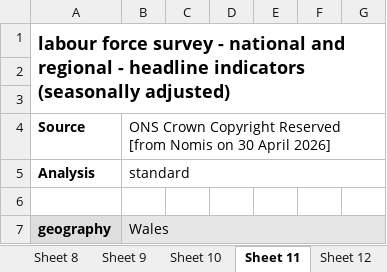
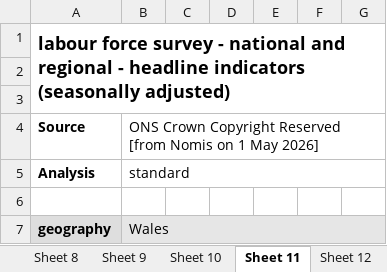
Before and after one commit to SGM-Econ/Regional-Labour-Market, an Excel workbook: data/nomis_latest.xlsx, sheet Sheet 11, drawn as a sheet; only a part is shown; values as stored, in another font and other column widths than the file's, no borders; charts and pictures not drawn; the diff names each change by its address in the sheet, - before the commit and + after, or states it on an @@ line.

```diff
--- a/data/nomis_latest.xlsx (sheet Sheet 11)
+++ b/data/nomis_latest.xlsx (sheet Sheet 11)
-B4: …Nomis on 30 April 2026]
+B4: …Nomis on 1 May 2026]
```
Also changed, not shown: sheet Contents, sheet Sheet 13, sheet Sheet 2, sheet Sheet 10, sheet Sheet 5, sheet Sheet 12, 7 more sheets.
